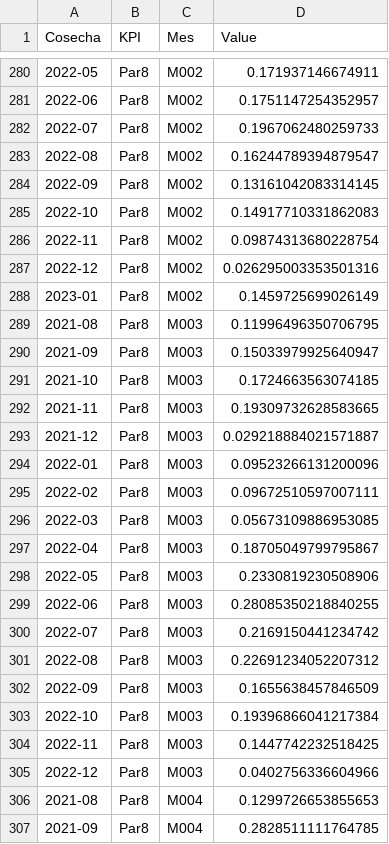
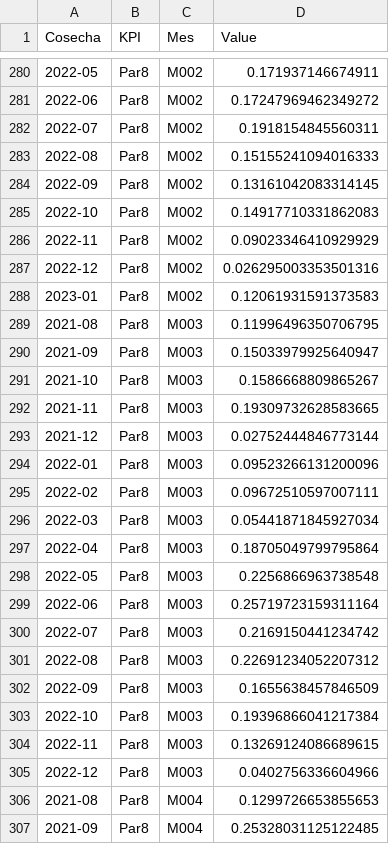
Before and after one commit to ErickdeMauleon/dashboard_streamlit, a CSV file: Data/KPIS_pares.csv, drawn as a sheet; only a part is shown, gaps mark what is left out; the diff covers the shown part only; the diff names each change by its address in the sheet, - before the commit and + after, or states it on an @@ line.

```diff
--- a/Data/KPIS_pares.csv
+++ b/Data/KPIS_pares.csv
-D281 (Value): 0.1751147254352957
+D281 (Value): 0.17247969462349272
-D282 (Value): 0.1967062480259733
+D282 (Value): 0.1918154845560311
-D283 (Value): 0.16244789394879547
+D283 (Value): 0.15155241094016333
-D286 (Value): 0.09874313680228754
+D286 (Value): 0.09023346410929929
-D288 (Value): 0.1459725699026149
+D288 (Value): 0.12061931591373583
-D291 (Value): 0.1724663563074185
+D291 (Value): 0.1586668809865267
-D293 (Value): 0.029218884021571887
+D293 (Value): 0.02752444846773144
-D296 (Value): 0.05673109886953085
+D296 (Value): 0.05441871845927034
-D297 (Value): 0.18705049799795867
+D297 (Value): 0.18705049799795864
-D298 (Value): 0.2330819230508906
+D298 (Value): 0.2256866963738548
-D299 (Value): 0.28085350218840255
+D299 (Value): 0.25719723159311164
-D304 (Value): 0.1447742232518425
+D304 (Value): 0.13269124086689615
-D307 (Value): 0.2828511111764785
+D307 (Value): 0.25328031125122485
```
Also changed, not shown: 178 edited cells elsewhere in this file.
